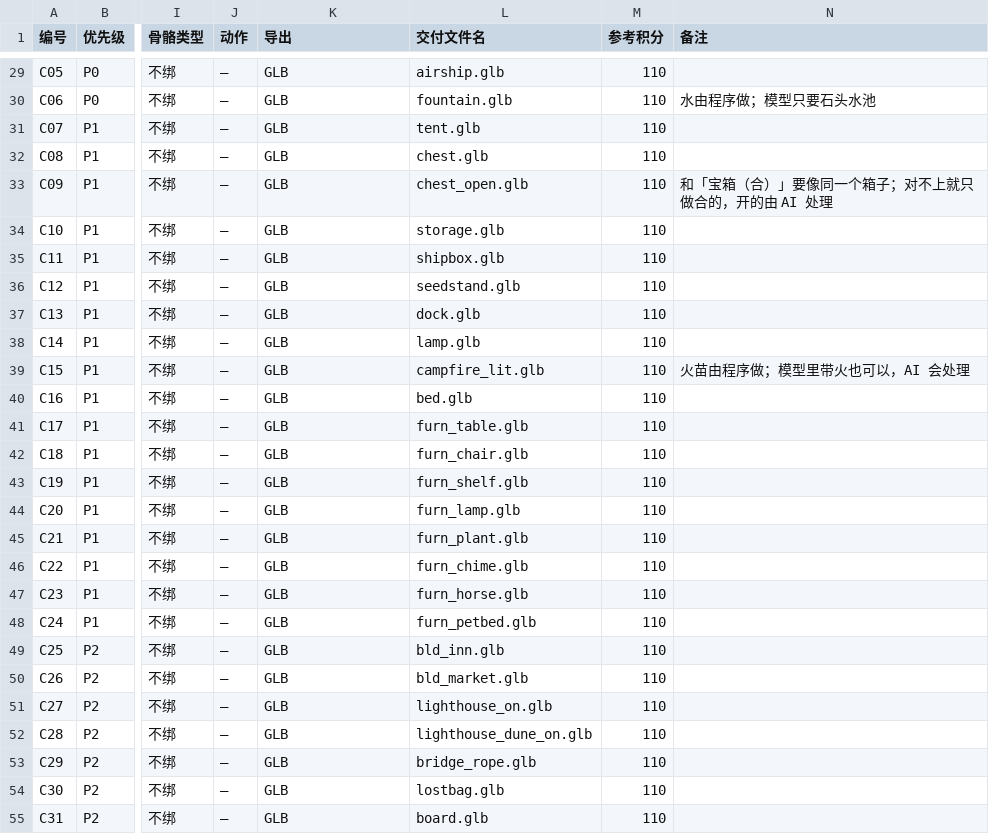
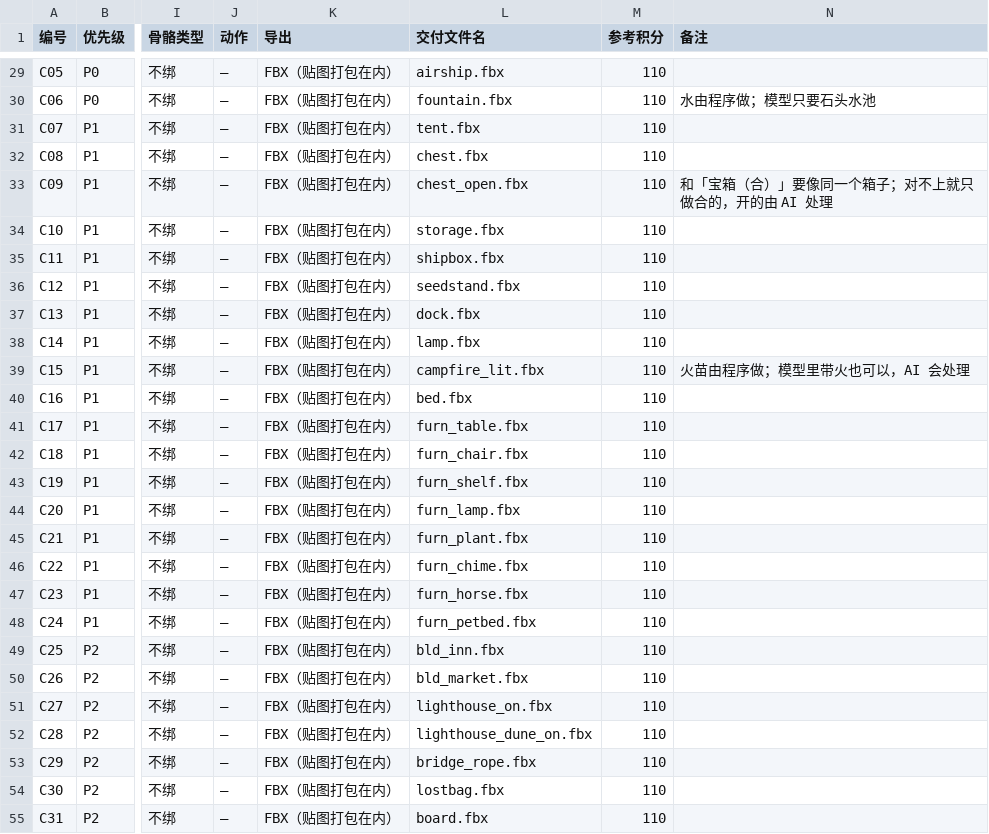
Before and after one commit to Tugoukezhang/lingmu-survival, a CSV file: docs/16_建模任务包/任务清单.csv, drawn as a sheet; only a part is shown, gaps mark what is left out; the diff covers the shown part only; the diff names each change by its address in the sheet, - before the commit and + after, or states it on an @@ line.

```diff
--- a/docs/16_建模任务包/任务清单.csv
+++ b/docs/16_建模任务包/任务清单.csv
-K29:K55 (导出): GLB
+K29:K55 (导出): FBX（贴图打包在内）
-L29 (交付文件名): airship.glb
+L29 (交付文件名): airship.fbx
-L30 (交付文件名): fountain.glb
+L30 (交付文件名): fountain.fbx
-L31 (交付文件名): tent.glb
+L31 (交付文件名): tent.fbx
-L32 (交付文件名): chest.glb
+L32 (交付文件名): chest.fbx
-L33 (交付文件名): chest_open.glb
+L33 (交付文件名): chest_open.fbx
-L34 (交付文件名): storage.glb
+L34 (交付文件名): storage.fbx
-L35 (交付文件名): shipbox.glb
+L35 (交付文件名): shipbox.fbx
-L36 (交付文件名): seedstand.glb
+L36 (交付文件名): seedstand.fbx
-L37 (交付文件名): dock.glb
+L37 (交付文件名): dock.fbx
-L38 (交付文件名): lamp.glb
+L38 (交付文件名): lamp.fbx
-L39 (交付文件名): campfire_lit.glb
+L39 (交付文件名): campfire_lit.fbx
-L40 (交付文件名): bed.glb
+L40 (交付文件名): bed.fbx
-L41 (交付文件名): furn_table.glb
+L41 (交付文件名): furn_table.fbx
-L42 (交付文件名): furn_chair.glb
+L42 (交付文件名): furn_chair.fbx
-L43 (交付文件名): furn_shelf.glb
+L43 (交付文件名): furn_shelf.fbx
-L44 (交付文件名): furn_lamp.glb
+L44 (交付文件名): furn_lamp.fbx
-L45 (交付文件名): furn_plant.glb
+L45 (交付文件名): furn_plant.fbx
-L46 (交付文件名): furn_chime.glb
+L46 (交付文件名): furn_chime.fbx
-L47 (交付文件名): furn_horse.glb
+L47 (交付文件名): furn_horse.fbx
-L48 (交付文件名): furn_petbed.glb
+L48 (交付文件名): furn_petbed.fbx
-L49 (交付文件名): bld_inn.glb
+L49 (交付文件名): bld_inn.fbx
-L50 (交付文件名): bld_market.glb
+L50 (交付文件名): bld_market.fbx
-L51 (交付文件名): lighthouse_on.glb
+L51 (交付文件名): lighthouse_on.fbx
-L52 (交付文件名): lighthouse_dune_on.glb
+L52 (交付文件名): lighthouse_dune_on.fbx
-L53 (交付文件名): bridge_rope.glb
+L53 (交付文件名): bridge_rope.fbx
-L54 (交付文件名): lostbag.glb
+L54 (交付文件名): lostbag.fbx
-L55 (交付文件名): board.glb
+L55 (交付文件名): board.fbx
```
Also changed, not shown: 76 edited cells elsewhere in this file, 2 other files.
